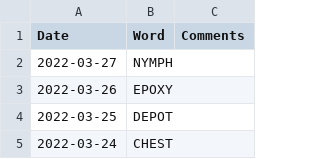
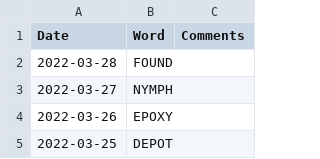
Before and after one commit to mdahlman/wordle, a CSV file: docs/_data/wordle_answers.csv, drawn as a sheet; only a part is shown; the shorter side is filled out with more unchanged rows.

Commit message:
answers through 2022-03-28

```diff
--- a/docs/_data/wordle_answers.csv
+++ b/docs/_data/wordle_answers.csv
@@ -1,2 +1,3 @@
 Date,Word,Comments
+2022-03-28,FOUND,
 2022-03-27,NYMPH,
```
